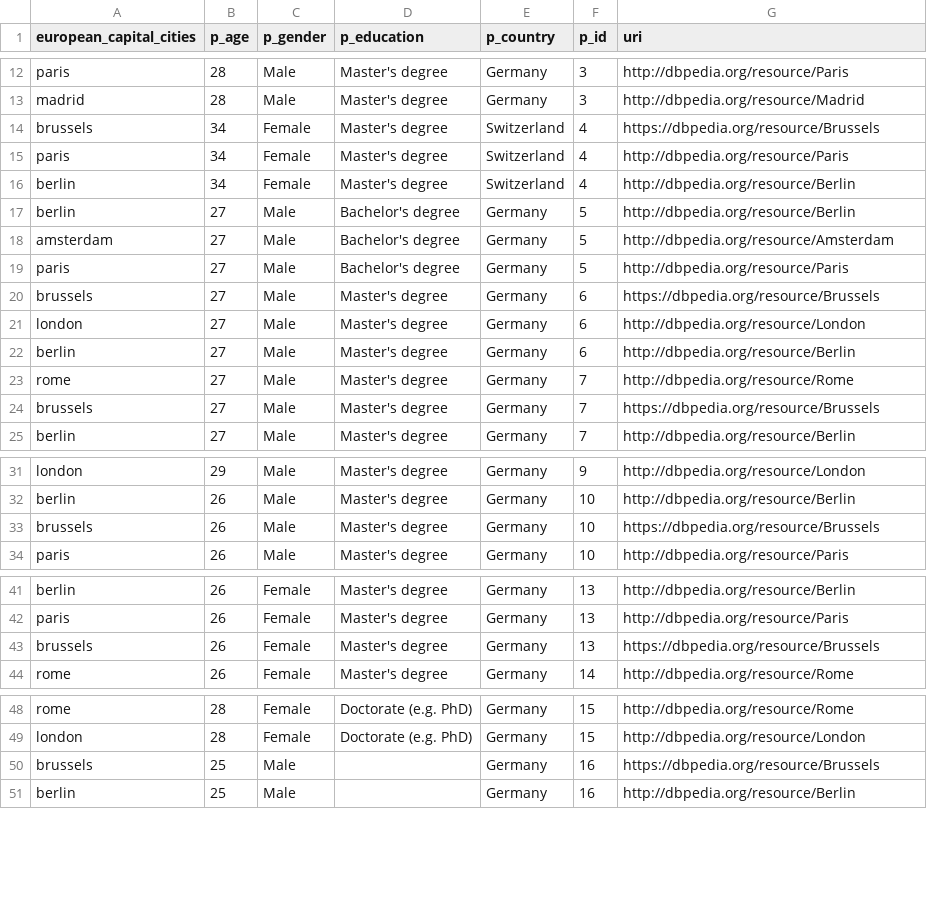
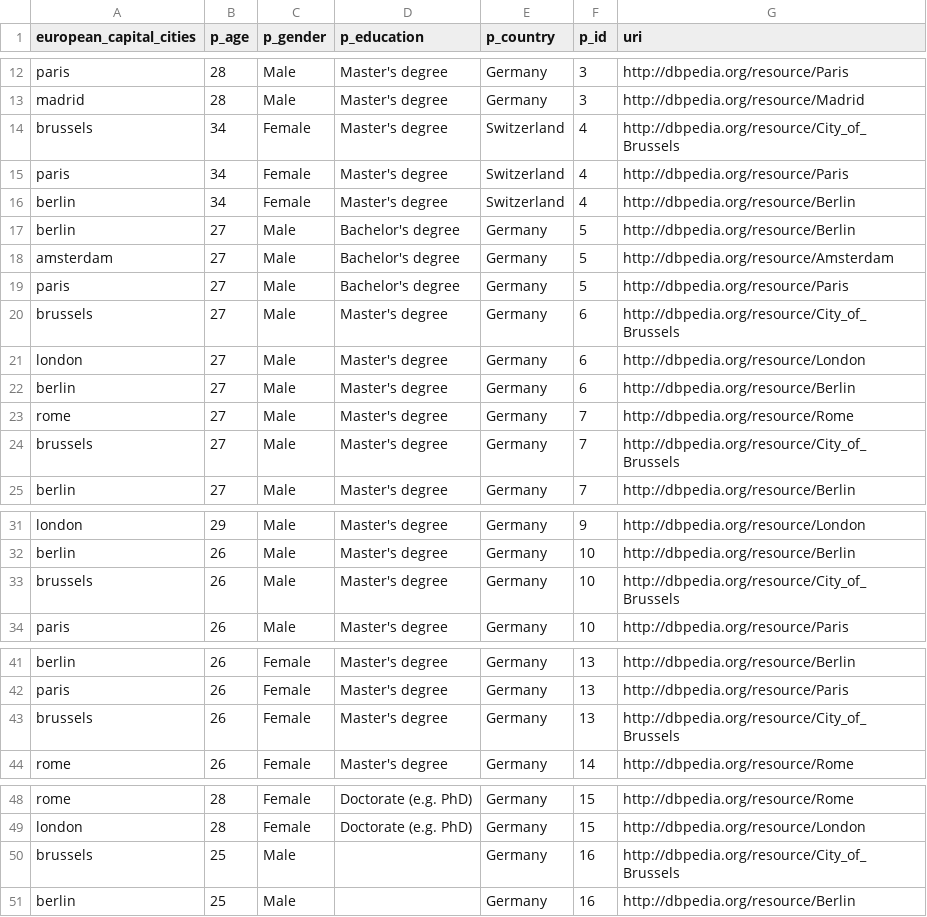
Before and after one commit to kevseitz/MAT, a CSV file: data/survey_single_cat_files/sv_prep_uri/improved_uri/sv_european_capital_cities_impr.csv, drawn as a sheet; only a part is shown, gaps mark what is left out; the diff covers the shown part only.

```diff
--- a/data/survey_single_cat_files/sv_prep_uri/improved_uri/sv_european_capital_cities_impr.csv
+++ b/data/survey_single_cat_files/sv_prep_uri/improved_uri/sv_european_capital_cities_impr.csv
@@ -13,3 +13,3 @@ paris;28;Male;Master's degree;Germany;3;http://dbpedia.org/resource/Paris
 madrid;28;Male;Master's degree;Germany;3;http://dbpedia.org/resource/Madrid
-brussels;34;Female;Master's degree;Switzerland;4;https://dbpedia.org/resource/Brussels
+brussels;34;Female;Master's degree;Switzerland;4;http://dbpedia.org/resource/City_of_Brussels
 paris;34;Female;Master's degree;Switzerland;4;http://dbpedia.org/resource/Paris
@@ -19,3 +19,3 @@ amsterdam;27;Male;Bachelor's degree;Germany;5;http://dbpedia.org/resource/Amster
 paris;27;Male;Bachelor's degree;Germany;5;http://dbpedia.org/resource/Paris
-brussels;27;Male;Master's degree;Germany;6;https://dbpedia.org/resource/Brussels
+brussels;27;Male;Master's degree;Germany;6;http://dbpedia.org/resource/City_of_Brussels
 london;27;Male;Master's degree;Germany;6;http://dbpedia.org/resource/London
@@ -23,3 +23,3 @@ berlin;27;Male;Master's degree;Germany;6;http://dbpedia.org/resource/Berlin
 rome;27;Male;Master's degree;Germany;7;http://dbpedia.org/resource/Rome
-brussels;27;Male;Master's degree;Germany;7;https://dbpedia.org/resource/Brussels
+brussels;27;Male;Master's degree;Germany;7;http://dbpedia.org/resource/City_of_Brussels
 berlin;27;Male;Master's degree;Germany;7;http://dbpedia.org/resource/Berlin
@@ -32,3 +32,3 @@ london;29;Male;Master's degree;Germany;9;http://dbpedia.org/resource/London
 berlin;26;Male;Master's degree;Germany;10;http://dbpedia.org/resource/Berlin
-brussels;26;Male;Master's degree;Germany;10;https://dbpedia.org/resource/Brussels
+brussels;26;Male;Master's degree;Germany;10;http://dbpedia.org/resource/City_of_Brussels
 paris;26;Male;Master's degree;Germany;10;http://dbpedia.org/resource/Paris
@@ -42,3 +42,3 @@ berlin;26;Female;Master's degree;Germany;13;http://dbpedia.org/resource/Berlin
 paris;26;Female;Master's degree;Germany;13;http://dbpedia.org/resource/Paris
-brussels;26;Female;Master's degree;Germany;13;https://dbpedia.org/resource/Brussels
+brussels;26;Female;Master's degree;Germany;13;http://dbpedia.org/resource/City_of_Brussels
 rome;26;Female;Master's degree;Germany;14;http://dbpedia.org/resource/Rome
@@ -49,3 +49,3 @@ rome;28;Female;Doctorate (e.g. PhD);Germany;15;http://dbpedia.org/resource/Rome
 london;28;Female;Doctorate (e.g. PhD);Germany;15;http://dbpedia.org/resource/London
-brussels;25;Male;;Germany;16;https://dbpedia.org/resource/Brussels
+brussels;25;Male;;Germany;16;http://dbpedia.org/resource/City_of_Brussels
 berlin;25;Male;;Germany;16;http://dbpedia.org/resource/Berlin
```
Also changed, not shown: 2 edited cells elsewhere in this file, 15 other files.
